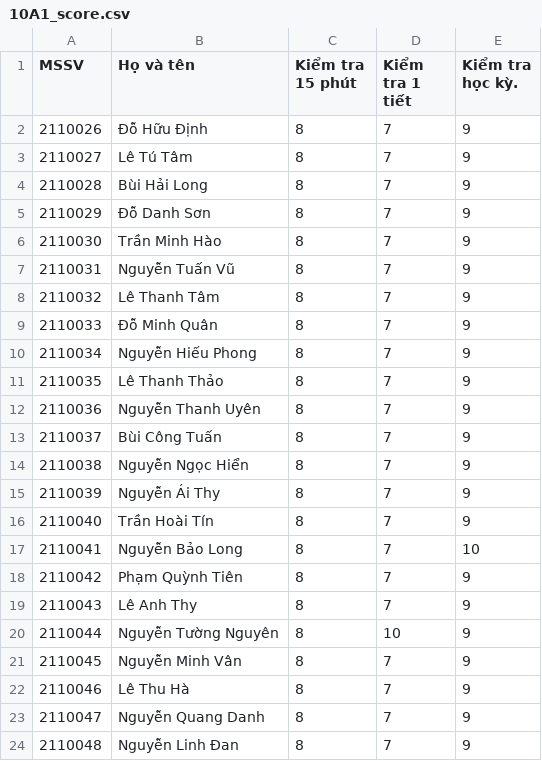
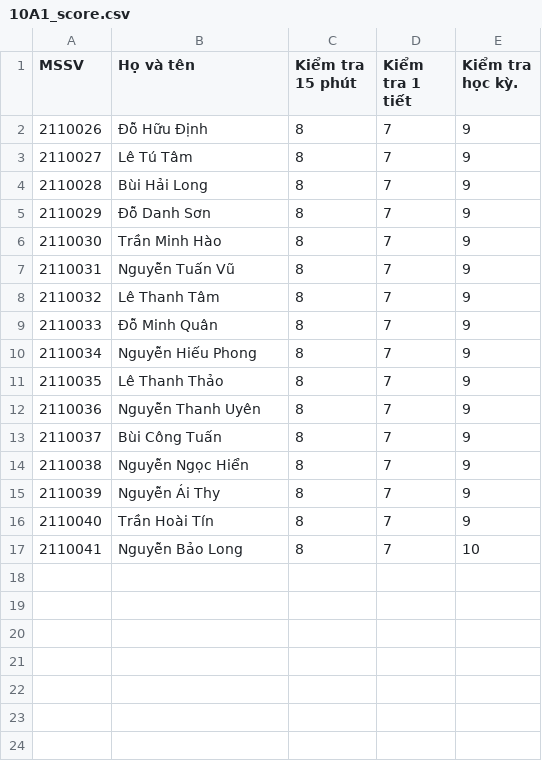
Before and after one commit to 9hNguyen1432/DA_TKPM, a CSV file: fakedata/10A1_score.csv, drawn as a sheet.

```diff
--- a/fakedata/10A1_score.csv
+++ b/fakedata/10A1_score.csv
@@ -17,8 +17 @@ MSSV,Họ và tên, Kiểm tra 15 phút, Kiểm tra 1 tiết, Kiểm tra học k
 2110041,Nguyễn Bảo Long, 8, 7, 10
-2110042,Phạm Quỳnh Tiên, 8, 7, 9
-2110043,Lê Anh Thy, 8, 7, 9
-2110044,Nguyễn Tường Nguyên, 8, 10, 9
-2110045,Nguyễn Minh Vân, 8, 7, 9
-2110046,Lê Thu Hà, 8, 7, 9
-2110047,Nguyễn Quang Danh, 8, 7, 9
-2110048,Nguyễn Linh Đan, 8, 7, 9
```
Also changed, not shown: 3 other files.
